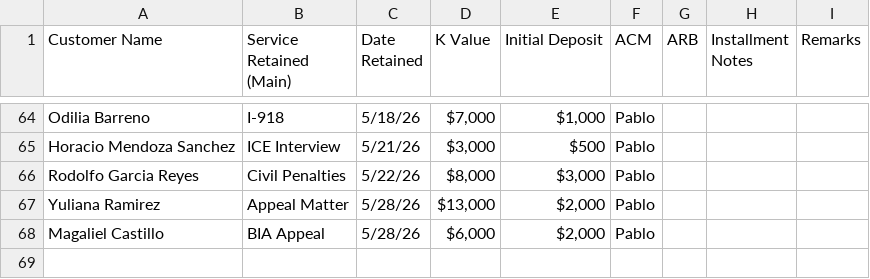
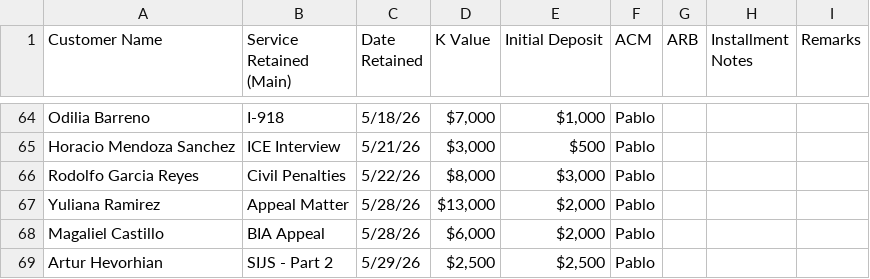
Before and after one commit to SPLO-Bala/splo-sales-dashboard, a CSV file: data.csv, drawn as a sheet; only a part is shown, gaps mark what is left out.

Commit message:
Update data.csv

```diff
--- a/data.csv
+++ b/data.csv
@@ -69 +69,2 @@ Yuliana Ramirez,Appeal Matter,5/28/26,"$13,000 ","$2,000 ",Pablo,,,
 Magaliel Castillo,BIA Appeal,5/28/26,"$6,000 ","$2,000 ",Pablo,,,
+Artur Hevorhian,SIJS - Part 2,5/29/26,"$2,500 ","$2,500 ",Pablo,,,
```
